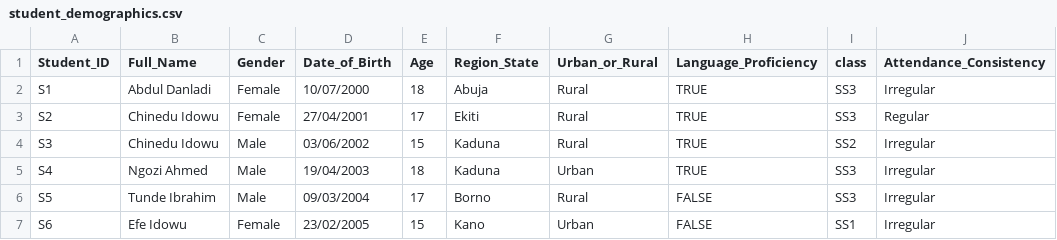
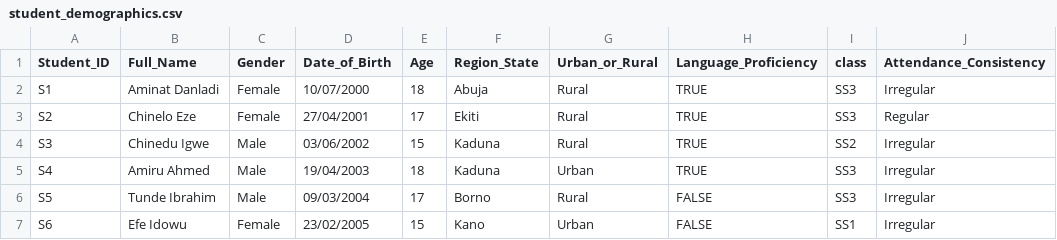
Before and after one commit to JoshuaPaul-lasisi/DataFest, a CSV file: data/raw/student_demographics.csv, drawn as a sheet; only a part is shown.

```diff
--- a/data/raw/student_demographics.csv
+++ b/data/raw/student_demographics.csv
@@ -1,6 +1,6 @@
 Student_ID,Full_Name,Gender,Date_of_Birth,Age,Region_State,Urban_or_Rural,Language_Proficiency,class,Attendance_Consistency
-S1,Abdul Danladi,Female,10/07/2000,18,Abuja,Rural,TRUE,SS3,Irregular
-S2,Chinedu Idowu,Female,27/04/2001,17,Ekiti,Rural,TRUE,SS3,Regular
-S3,Chinedu Idowu,Male,03/06/2002,15,Kaduna,Rural,TRUE,SS2,Irregular
-S4,Ngozi Ahmed,Male,19/04/2003,18,Kaduna,Urban,TRUE,SS3,Irregular
+S1,Aminat Danladi,Female,10/07/2000,18,Abuja,Rural,TRUE,SS3,Irregular
+S2,Chinelo Eze,Female,27/04/2001,17,Ekiti,Rural,TRUE,SS3,Regular
+S3,Chinedu Igwe,Male,03/06/2002,15,Kaduna,Rural,TRUE,SS2,Irregular
+S4,Amiru Ahmed,Male,19/04/2003,18,Kaduna,Urban,TRUE,SS3,Irregular
 S5,Tunde Ibrahim,Male,09/03/2004,17,Borno,Rural,FALSE,SS3,Irregular
```
Also changed, not shown: 3 other files.
